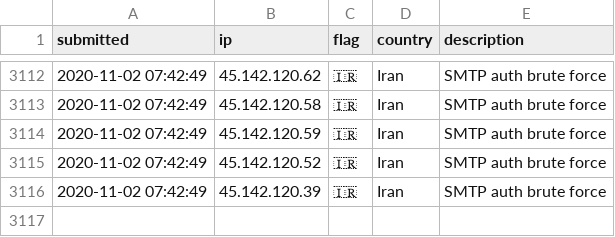
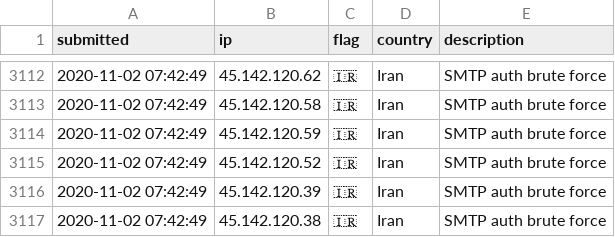
Before and after one commit to tesla-consulting/ioc-list, a CSV file: iplist.csv, drawn as a sheet; only a part is shown, gaps mark what is left out.

Commit message:
New IoC pushed.

```diff
--- a/iplist.csv
+++ b/iplist.csv
@@ -3116 +3116,2 @@ submitted, ip, flag, country, description
 2020-11-02 07:42:49, 45.142.120.39, 🇮🇷, Iran, SMTP auth brute force
+2020-11-02 07:42:49, 45.142.120.38, 🇮🇷, Iran, SMTP auth brute force
```
